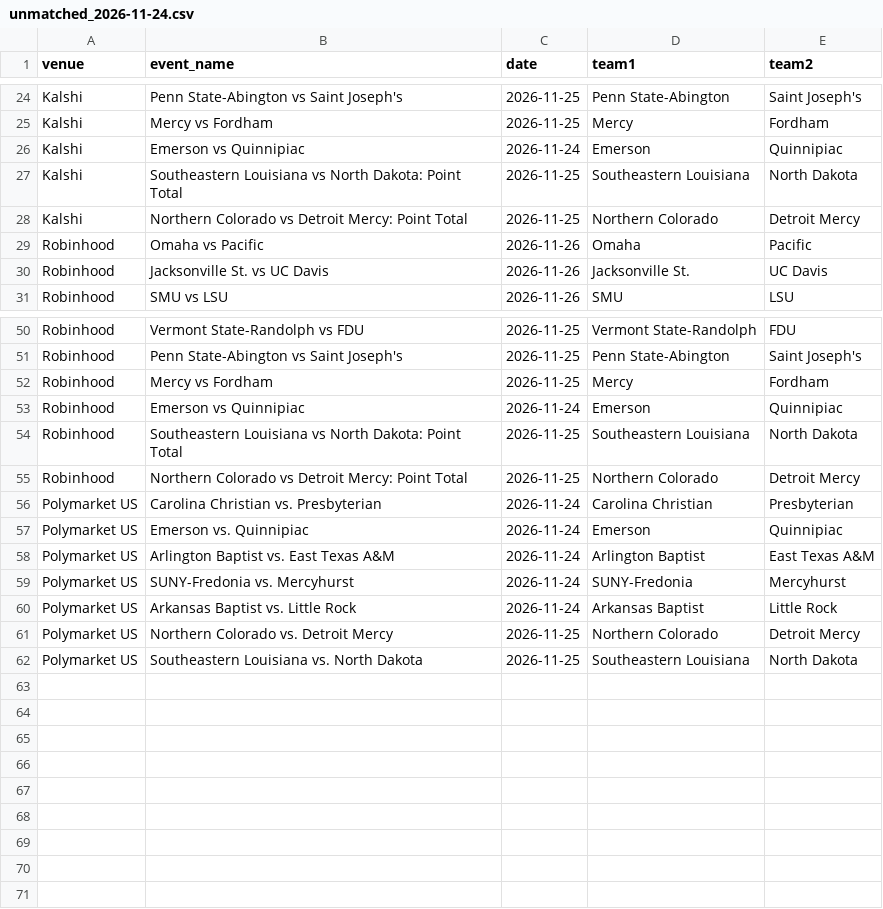
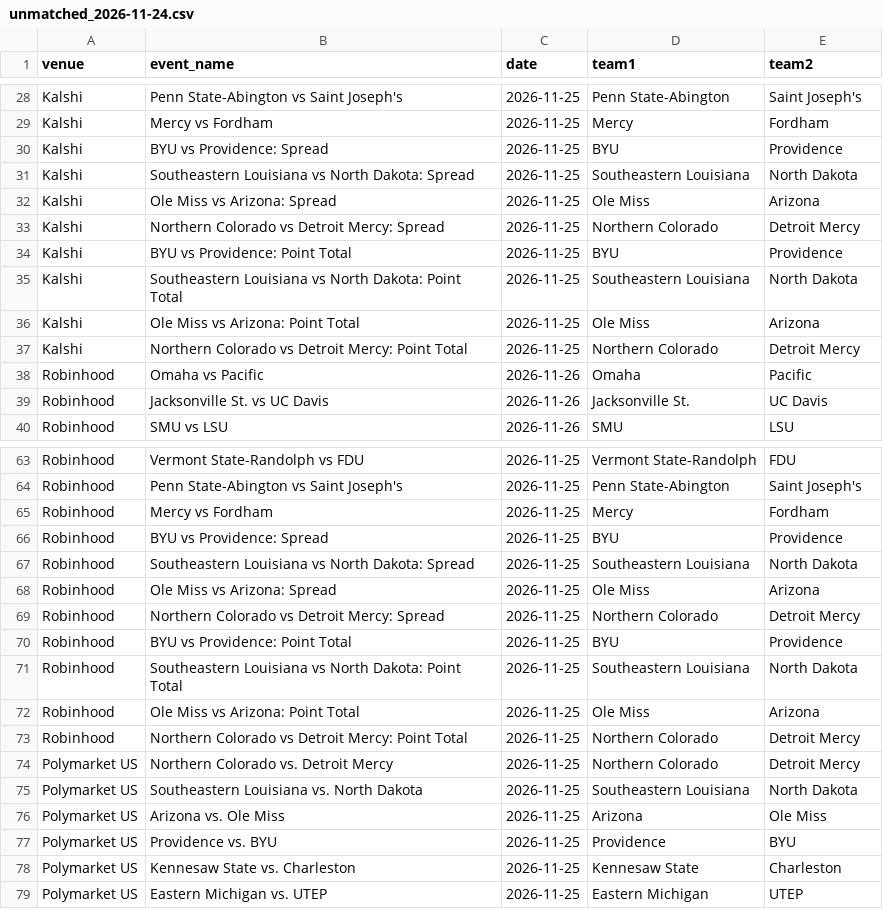
Before and after one commit to michaelatherton1/cbb-board, a CSV file: data/out/unmatched_2026-11-24.csv, drawn as a sheet; only a part is shown, gaps mark what is left out; the diff covers the shown part only.

```diff
--- a/data/out/unmatched_2026-11-24.csv
+++ b/data/out/unmatched_2026-11-24.csv
@@ -25,4 +29,9 @@ Kalshi,Penn State-Abington vs Saint Joseph's,2026-11-25,Penn State-Abington,Sain
 Kalshi,Mercy vs Fordham,2026-11-25,Mercy,Fordham
-Kalshi,Emerson vs Quinnipiac,2026-11-24,Emerson,Quinnipiac
+Kalshi,BYU vs Providence: Spread,2026-11-25,BYU,Providence
+Kalshi,Southeastern Louisiana vs North Dakota: Spread,2026-11-25,Southeastern Louisiana,North Dakota
+Kalshi,Ole Miss vs Arizona: Spread,2026-11-25,Ole Miss,Arizona
+Kalshi,Northern Colorado vs Detroit Mercy: Spread,2026-11-25,Northern Colorado,Detroit Mercy
+Kalshi,BYU vs Providence: Point Total,2026-11-25,BYU,Providence
 Kalshi,Southeastern Louisiana vs North Dakota: Point Total,2026-11-25,Southeastern Louisiana,North Dakota
+Kalshi,Ole Miss vs Arizona: Point Total,2026-11-25,Ole Miss,Arizona
 Kalshi,Northern Colorado vs Detroit Mercy: Point Total,2026-11-25,Northern Colorado,Detroit Mercy
@@ -52,11 +65,15 @@ Robinhood,Penn State-Abington vs Saint Joseph's,2026-11-25,Penn State-Abington,S
 Robinhood,Mercy vs Fordham,2026-11-25,Mercy,Fordham
-Robinhood,Emerson vs Quinnipiac,2026-11-24,Emerson,Quinnipiac
+Robinhood,BYU vs Providence: Spread,2026-11-25,BYU,Providence
+Robinhood,Southeastern Louisiana vs North Dakota: Spread,2026-11-25,Southeastern Louisiana,North Dakota
+Robinhood,Ole Miss vs Arizona: Spread,2026-11-25,Ole Miss,Arizona
+Robinhood,Northern Colorado vs Detroit Mercy: Spread,2026-11-25,Northern Colorado,Detroit Mercy
+Robinhood,BYU vs Providence: Point Total,2026-11-25,BYU,Providence
 Robinhood,Southeastern Louisiana vs North Dakota: Point Total,2026-11-25,Southeastern Louisiana,North Dakota
+Robinhood,Ole Miss vs Arizona: Point Total,2026-11-25,Ole Miss,Arizona
 Robinhood,Northern Colorado vs Detroit Mercy: Point Total,2026-11-25,Northern Colorado,Detroit Mercy
-Polymarket US,Carolina Christian vs. Presbyterian,2026-11-24,Carolina Christian,Presbyterian
-Polymarket US,Emerson vs. Quinnipiac,2026-11-24,Emerson,Quinnipiac
-Polymarket US,Arlington Baptist vs. East Texas A&M,2026-11-24,Arlington Baptist,East Texas A&M
-Polymarket US,SUNY-Fredonia vs. Mercyhurst,2026-11-24,SUNY-Fredonia,Mercyhurst
-Polymarket US,Arkansas Baptist vs. Little Rock,2026-11-24,Arkansas Baptist,Little Rock
 Polymarket US,Northern Colorado vs. Detroit Mercy,2026-11-25,Northern Colorado,Detroit Mercy
 Polymarket US,Southeastern Louisiana vs. North Dakota,2026-11-25,Southeastern Louisiana,North Dakota
+Polymarket US,Arizona vs. Ole Miss,2026-11-25,Arizona,Ole Miss
+Polymarket US,Providence vs. BYU,2026-11-25,Providence,BYU
+Polymarket US,Kennesaw State vs. Charleston,2026-11-25,Kennesaw State,Charleston
+Polymarket US,Eastern Michigan vs. UTEP,2026-11-25,Eastern Michigan,UTEP
```
Also changed, not shown: 8 added rows elsewhere in this file, data/out/arbs_2026-11-24.csv, 10 other files.
